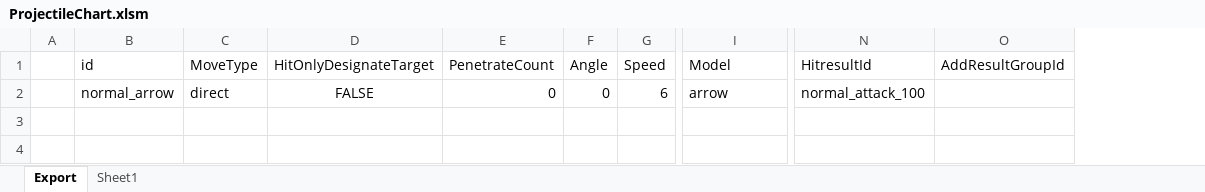
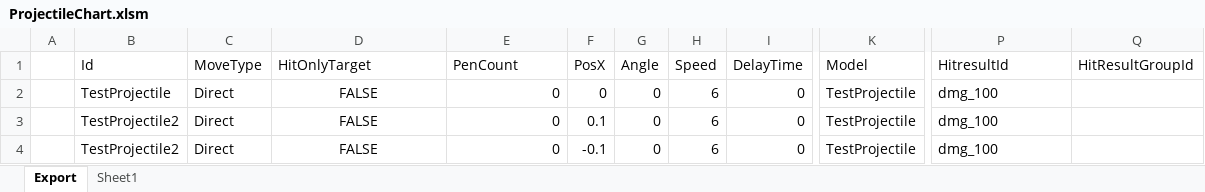
Before and after one commit to BlindBullet/ProjectDF, an Excel workbook: Assets/DataTables~/ProjectileChart.xlsm, sheet Export, drawn as a sheet; only a part is shown, gaps mark what is left out; values as stored, in another font and other column widths than the file's, no borders; charts and pictures not drawn; removed rows and columns are numbered as before the commit, all else as after; rows hold the shown columns only; the diff names each change by its address in the sheet, - before the commit and + after, or states it on an @@ line.

```diff
--- a/Assets/DataTables~/ProjectileChart.xlsm (sheet Export)
+++ b/Assets/DataTables~/ProjectileChart.xlsm (sheet Export)
-column B (id), row 2: normal_arrow
+column B (Id), row 2: TestProjectile
+column F (PosX), row 2: 0
+column I (DelayTime), row 2: 0
-column O (AddResultGroupId), empty
+column Q (HitResultGroupId), empty
-D1: HitOnlyDesignateTarget
+D1: HitOnlyTarget
-E1: PenetrateCount
+E1: PenCount
-C2 (MoveType): direct
+C2 (MoveType): Direct
-K2 (Model): arrow
+K2 (Model): TestProjectile
-P2 (HitresultId): normal_attack_100
+P2 (HitresultId): dmg_100
+row 3:  | TestProjectile2 | Direct | FALSE | 0 | 0.1 | 0 | 6 | 0 | TestProjectile | dmg_100
+row 4:  | TestProjectile2 | Direct | FALSE | 0 | -0.1 | 0 | 6 | 0 | TestProjectile | dmg_100
```
Also changed, not shown: charts or pictures, 8 other files.
